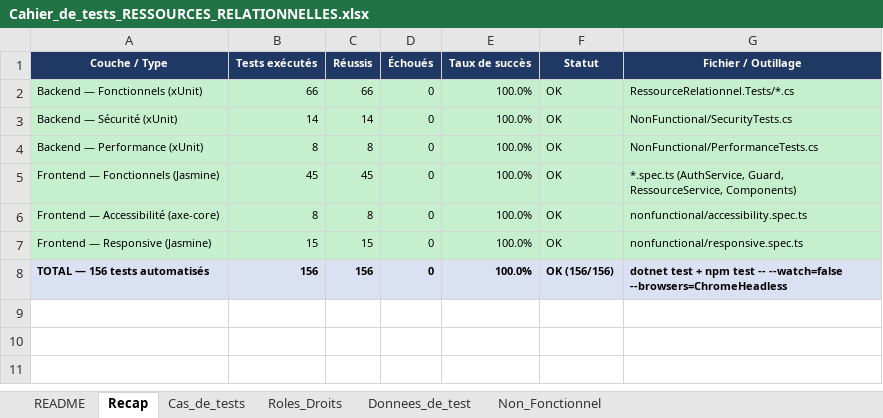
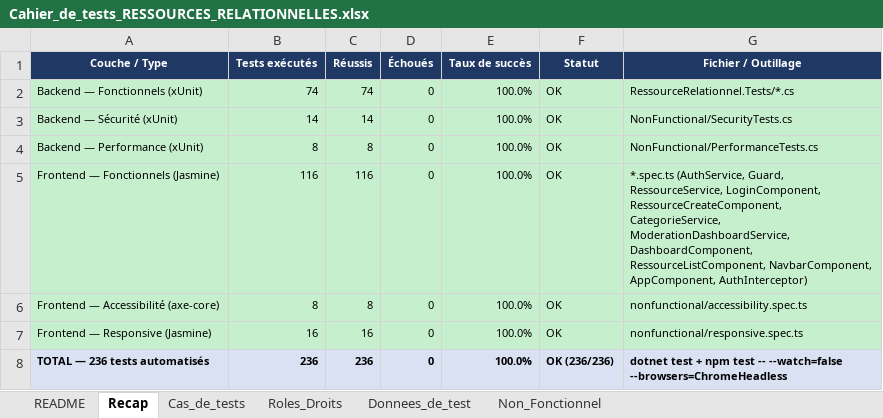
Before and after one commit to hanan3889/-RE-SSOURCES-RELATIONNELLES, an Excel workbook: cahier de test/Cahier_de_tests_RESSOURCES_RELATIONNELLES.xlsx, sheet Recap, drawn as a sheet; values as stored, in another font and other column widths than the file's, no borders; the diff names each change by its address in the sheet, - before the commit and + after, or states it on an @@ line.

Commit message:
update README.md and new tests

```diff
--- a/cahier de test/Cahier_de_tests_RESSOURCES_RELATIONNELLES.xlsx (sheet Recap)
+++ b/cahier de test/Cahier_de_tests_RESSOURCES_RELATIONNELLES.xlsx (sheet Recap)
-B2 (Tests exécutés): 66
+B2 (Tests exécutés): 74
-C2 (Réussis): 66
+C2 (Réussis): 74
-B5 (Tests exécutés): 45
+B5 (Tests exécutés): 116
-C5 (Réussis): 45
+C5 (Réussis): 116
-G5 (Fichier / Outillage): …Guard, RessourceService, Components)
+G5 (Fichier / Outillage): …Guard, RessourceService, LoginComponent, RessourceCreateComponent, CategorieService, ModerationDashboardService, DashboardComponent, RessourceListComponent, NavbarComponent, AppComponent, AuthInterceptor)
-B7 (Tests exécutés): 15
+B7 (Tests exécutés): 16
-C7 (Réussis): 15
+C7 (Réussis): 16
-A8 (Couche / Type): TOTAL — 156 tests automatisés
+A8 (Couche / Type): TOTAL — 236 tests automatisés
-B8 (Tests exécutés): 156
+B8 (Tests exécutés): 236
-C8 (Réussis): 156
+C8 (Réussis): 236
-F8 (Statut): OK (156/156)
+F8 (Statut): OK (236/236)
```
Also changed, not shown: sheet Cas_de_tests, sheet README, 3 other files.
